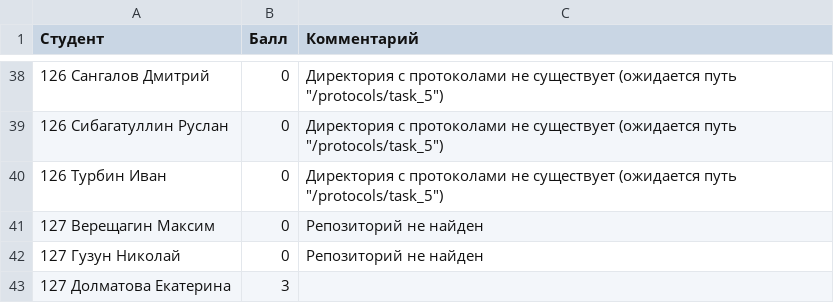
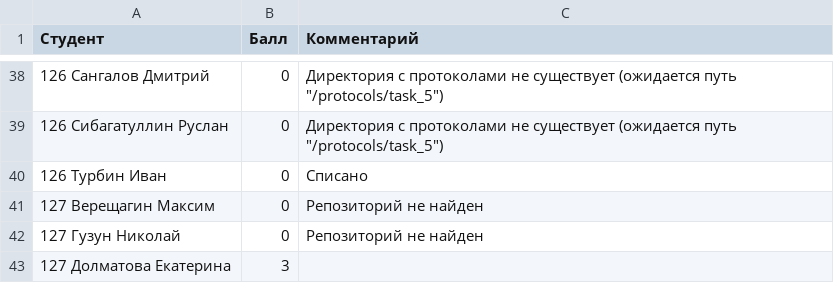
Before and after one commit to DanilaSysoev/basic_of_programming_22_22, a CSV file: homeworks/results/task_5.csv, drawn as a sheet; only a part is shown, gaps mark what is left out.

```diff
--- a/homeworks/results/task_5.csv
+++ b/homeworks/results/task_5.csv
@@ -39,3 +39,3 @@
 126 Сибагатуллин Руслан,0,Директория с протоколами не существует (ожидается путь "/protocols/task_5")
-126 Турбин Иван,0,Директория с протоколами не существует (ожидается путь "/protocols/task_5")
+126 Турбин Иван,0,Списано
 127 Верещагин Максим,0,Репозиторий не найден
```
Also changed, not shown: homeworks/results/task_1.csv, homeworks/results/task_2.csv, 15 other files.
